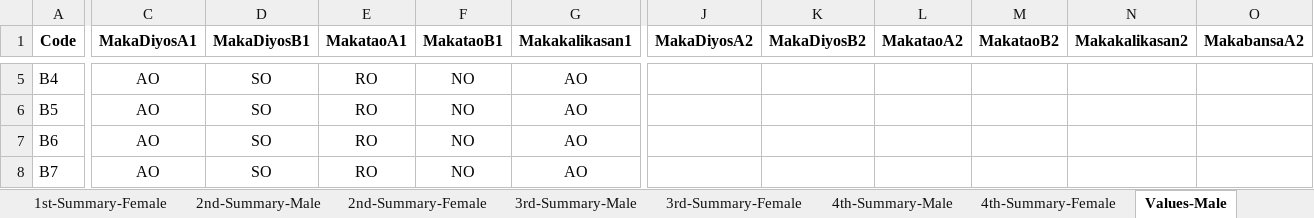
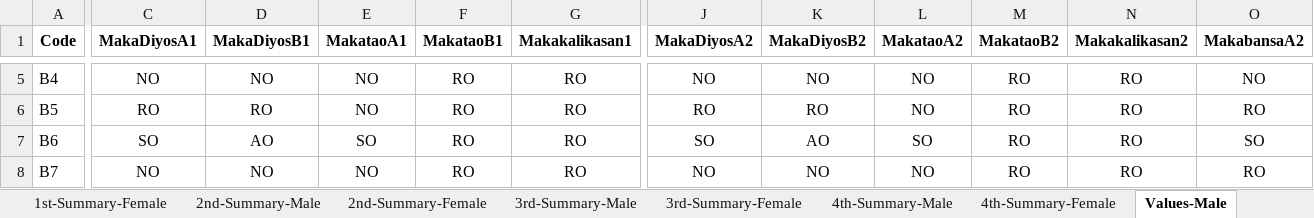
Before and after one commit to cityofsmiles/automatedecard, an Excel workbook: ecard-infos.xlsx, sheet Values-Male, drawn as a sheet; only a part is shown, gaps mark what is left out; values as stored, in another font and other column widths than the file's, no borders; the diff covers the shown part only; the diff names each change by its address in the sheet, - before the commit and + after, or states it on an @@ line.

Commit message:
added automated values

```diff
--- a/ecard-infos.xlsx (sheet Values-Male)
+++ b/ecard-infos.xlsx (sheet Values-Male)
-C5 (MakaDiyosA1): AO
+C5 (MakaDiyosA1): NO
-D5 (MakaDiyosB1): SO
+D5 (MakaDiyosB1): NO
-E5:E6 (MakataoA1): RO
+E5:E6 (MakataoA1): NO
-F5:F8 (MakataoB1): NO
+F5:F8 (MakataoB1): RO
-G5:G8 (Makakalikasan1): AO
+G5:G8 (Makakalikasan1): RO
-J5 (MakaDiyosA2): (empty)
+J5 (MakaDiyosA2): NO
-K5 (MakaDiyosB2): (empty)
+K5 (MakaDiyosB2): NO
-L5:L6 (MakataoA2): (empty)
+L5:L6 (MakataoA2): NO
-M5:M8 (MakataoB2): (empty)
+M5:M8 (MakataoB2): RO
-N5:N8 (Makakalikasan2): (empty)
+N5:N8 (Makakalikasan2): RO
-O5 (MakabansaA2): (empty)
+O5 (MakabansaA2): NO
-C6 (MakaDiyosA1): AO
+C6 (MakaDiyosA1): RO
-D6 (MakaDiyosB1): SO
+D6 (MakaDiyosB1): RO
-J6 (MakaDiyosA2): (empty)
+J6 (MakaDiyosA2): RO
-K6 (MakaDiyosB2): (empty)
+K6 (MakaDiyosB2): RO
-O6 (MakabansaA2): (empty)
+O6 (MakabansaA2): RO
-C7 (MakaDiyosA1): AO
+C7 (MakaDiyosA1): SO
-D7 (MakaDiyosB1): SO
+D7 (MakaDiyosB1): AO
-E7 (MakataoA1): RO
+E7 (MakataoA1): SO
-J7 (MakaDiyosA2): (empty)
+J7 (MakaDiyosA2): SO
-K7 (MakaDiyosB2): (empty)
+K7 (MakaDiyosB2): AO
-L7 (MakataoA2): (empty)
+L7 (MakataoA2): SO
-O7 (MakabansaA2): (empty)
+O7 (MakabansaA2): SO
-C8 (MakaDiyosA1): AO
+C8 (MakaDiyosA1): NO
-D8 (MakaDiyosB1): SO
+D8 (MakaDiyosB1): NO
-E8 (MakataoA1): RO
+E8 (MakataoA1): NO
-J8 (MakaDiyosA2): (empty)
+J8 (MakaDiyosA2): NO
-K8 (MakaDiyosB2): (empty)
+K8 (MakaDiyosB2): NO
-L8 (MakataoA2): (empty)
+L8 (MakataoA2): NO
-O8 (MakabansaA2): (empty)
+O8 (MakabansaA2): RO
```
Also changed, not shown: 249 edited cells elsewhere in this sheet, sheet Values-Female, sheet 2nd-Summary-Female, sheet 2nd-Summary-Male, other sheet tabs, formulas that keep their value, 1 other file.
